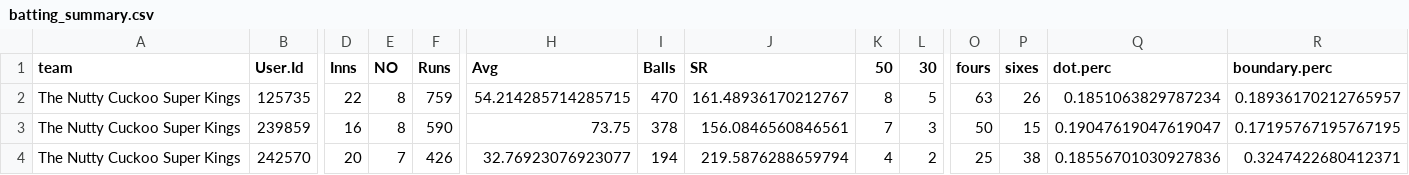
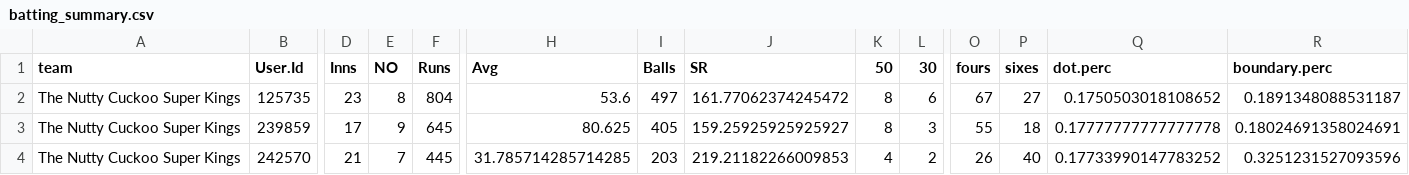
Before and after one commit to jimmyday12/nutty-cuckoo-super-kings, a CSV file: data/batting_summary.csv, drawn as a sheet; only a part is shown, gaps mark what is left out; the diff covers the shown part only; the diff names each change by its address in the sheet, - before the commit and + after, or states it on an @@ line.

```diff
--- a/data/batting_summary.csv
+++ b/data/batting_summary.csv
-D2 (Inns): 22
+D2 (Inns): 23
-F2 (Runs): 759
+F2 (Runs): 804
-H2 (Avg): 54.214285714285715
+H2 (Avg): 53.6
-I2 (Balls): 470
+I2 (Balls): 497
-J2 (SR): 161.48936170212767
+J2 (SR): 161.77062374245472
-L2 (30): 5
+L2 (30): 6
-O2 (fours): 63
+O2 (fours): 67
-P2 (sixes): 26
+P2 (sixes): 27
-Q2 (dot.perc): 0.1851063829787234
+Q2 (dot.perc): 0.1750503018108652
-R2 (boundary.perc): 0.18936170212765957
+R2 (boundary.perc): 0.1891348088531187
-D3 (Inns): 16
+D3 (Inns): 17
-E3 (NO): 8
+E3 (NO): 9
-F3 (Runs): 590
+F3 (Runs): 645
-H3 (Avg): 73.75
+H3 (Avg): 80.625
-I3 (Balls): 378
+I3 (Balls): 405
-J3 (SR): 156.0846560846561
+J3 (SR): 159.25925925925927
-K3 (50): 7
+K3 (50): 8
-O3 (fours): 50
+O3 (fours): 55
-P3 (sixes): 15
+P3 (sixes): 18
-Q3 (dot.perc): 0.19047619047619047
+Q3 (dot.perc): 0.17777777777777778
-R3 (boundary.perc): 0.17195767195767195
+R3 (boundary.perc): 0.18024691358024691
-D4 (Inns): 20
+D4 (Inns): 21
-F4 (Runs): 426
+F4 (Runs): 445
-H4 (Avg): 32.76923076923077
+H4 (Avg): 31.785714285714285
-I4 (Balls): 194
+I4 (Balls): 203
-J4 (SR): 219.5876288659794
+J4 (SR): 219.21182266009853
-O4 (fours): 25
+O4 (fours): 26
-P4 (sixes): 38
+P4 (sixes): 40
-Q4 (dot.perc): 0.18556701030927836
+Q4 (dot.perc): 0.17733990147783252
-R4 (boundary.perc): 0.3247422680412371
+R4 (boundary.perc): 0.3251231527093596
```
Also changed, not shown: 28 edited cells elsewhere in this file, data/bowling.csv, data/bowling_summary.csv, 1 other file.
